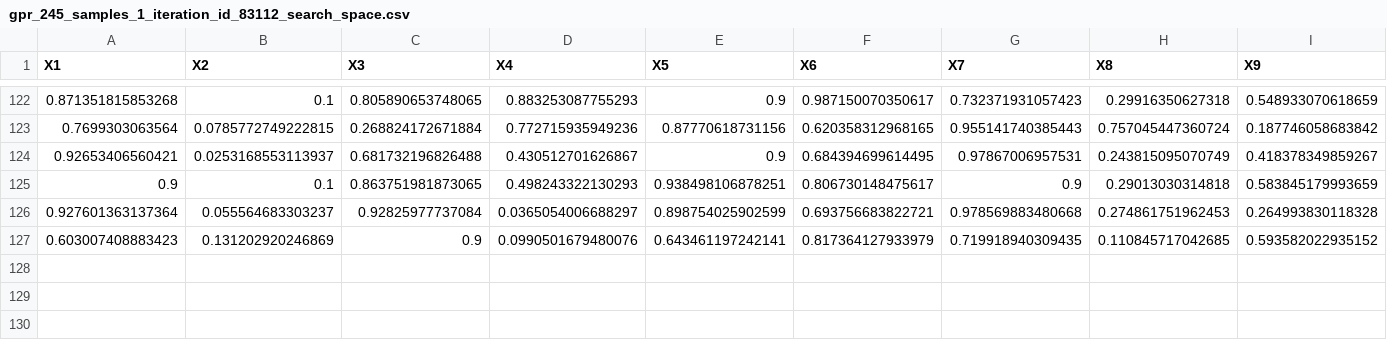
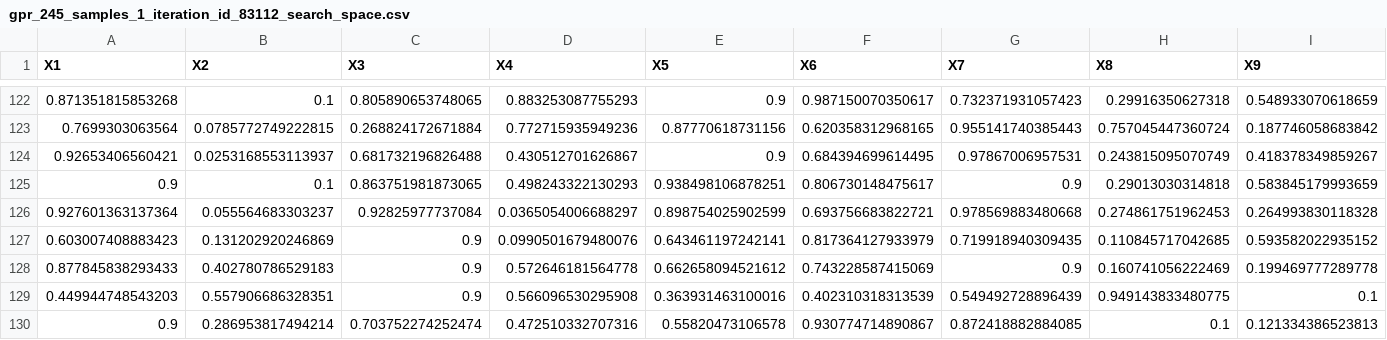
Before and after one commit to phrb/haq-autotuning-experiments, a CSV file: results/resnet50_tests/gpr_restricted_top15_1experiment/gpr_245_samples_1_iteration_id_83112_search_space.csv, drawn as a sheet; only a part is shown, gaps mark what is left out; rows hold the shown columns only; the diff names each change by its address in the sheet, - before the commit and + after, or states it on an @@ line.

```diff
--- a/results/resnet50_tests/gpr_restricted_top15_1experiment/gpr_245_samples_1_iteration_id_83112_search_space.csv
+++ b/results/resnet50_tests/gpr_restricted_top15_1experiment/gpr_245_samples_1_iteration_id_83112_search_space.csv
+row 128: 0.877845838293433 | 0.402780786529183 | 0.9 | 0.572646181564778 | 0.662658094521612 | 0.743228587415069 | 0.9 | 0.160741056222469 | 0.199469777289778
+row 129: 0.449944748543203 | 0.557906686328351 | 0.9 | 0.566096530295908 | 0.363931463100016 | 0.402310318313539 | 0.549492728896439 | 0.949143833480775 | 0.1
+row 130: 0.9 | 0.286953817494214 | 0.703752274252474 | 0.472510332707316 | 0.55820473106578 | 0.930774714890867 | 0.872418882884085 | 0.1 | 0.121334386523813
```
Also changed, not shown: results/resnet50_tests/gpr_restricted_top15_1experiment/gpr_245_samples_1_iteration_id_11690_search_space.csv, results/resnet50_tests/gpr_restricted_top15_1experiment/gpr_245_samples_1_iteration_id_82111_search_space.csv, 1 other file.
